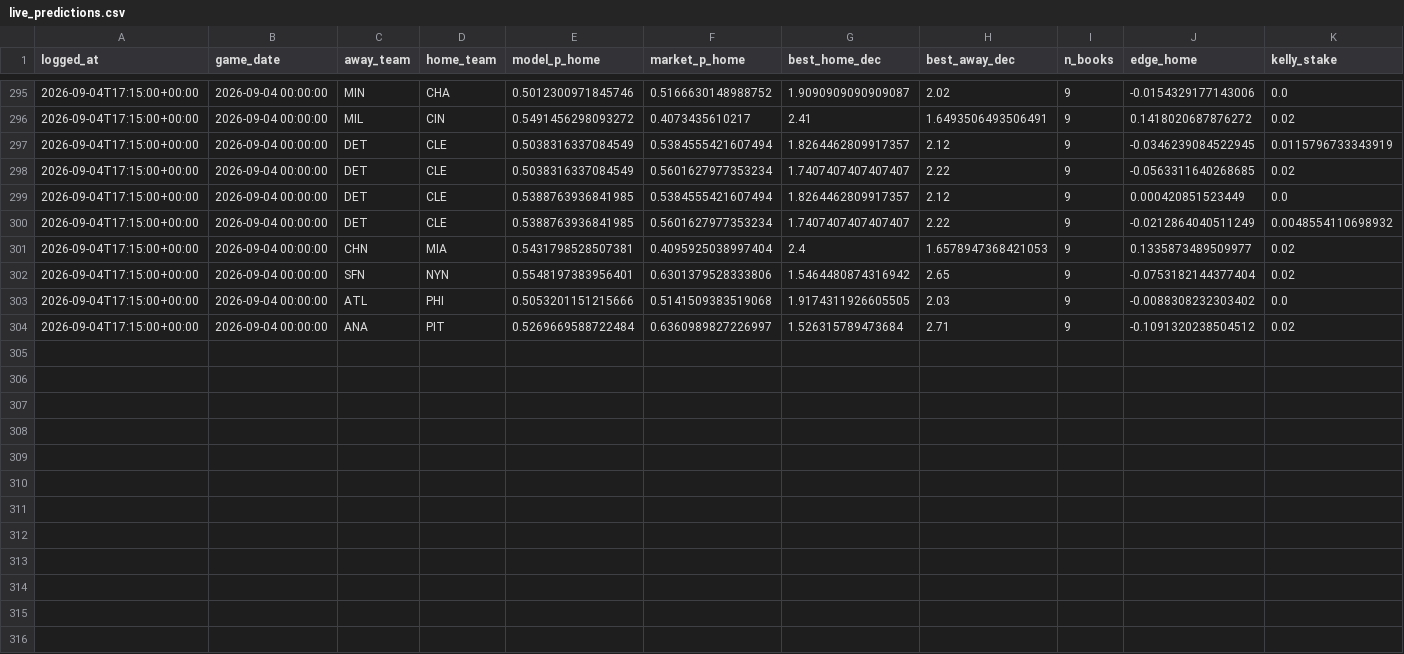
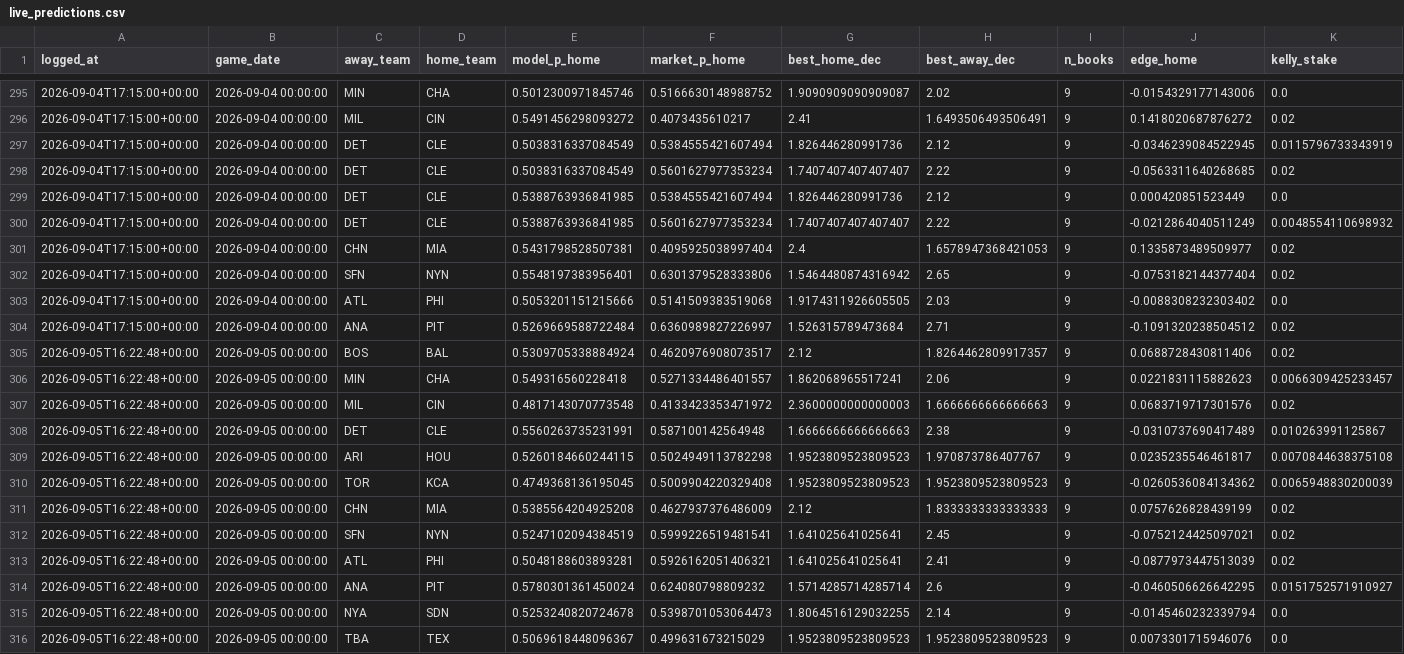
Before and after one commit to ivan-marjanovic/mlb-forecasting, a CSV file: live_predictions.csv, drawn as a sheet; only a part is shown, gaps mark what is left out; rows hold the shown columns only; the diff names each change by its address in the sheet, - before the commit and + after, or states it on an @@ line.

```diff
--- a/live_predictions.csv
+++ b/live_predictions.csv
-G297 (best_home_dec): 1.8264462809917357
+G297 (best_home_dec): 1.826446280991736
-G299 (best_home_dec): 1.8264462809917357
+G299 (best_home_dec): 1.826446280991736
+row 305: 2026-09-05T16:22:48+00:00 | 2026-09-05 00:00:00 | BOS | BAL | 0.5309705338884924 | 0.4620976908073517 | 2.12 | 1.8264462809917357 | 9 | 0.0688728430811406 | 0.02
+row 306: 2026-09-05T16:22:48+00:00 | 2026-09-05 00:00:00 | MIN | CHA | 0.549316560228418 | 0.5271334486401557 | 1.862068965517241 | 2.06 | 9 | 0.0221831115882623 | 0.0066309425233457
+row 307: 2026-09-05T16:22:48+00:00 | 2026-09-05 00:00:00 | MIL | CIN | 0.4817143070773548 | 0.4133423353471972 | 2.3600000000000003 | 1.6666666666666663 | 9 | 0.0683719717301576 | 0.02
+row 308: 2026-09-05T16:22:48+00:00 | 2026-09-05 00:00:00 | DET | CLE | 0.5560263735231991 | 0.587100142564948 | 1.6666666666666663 | 2.38 | 9 | -0.0310737690417489 | 0.010263991125867
+row 309: 2026-09-05T16:22:48+00:00 | 2026-09-05 00:00:00 | ARI | HOU | 0.5260184660244115 | 0.5024949113782298 | 1.9523809523809523 | 1.970873786407767 | 9 | 0.0235235546461817 | 0.0070844638375108
+row 310: 2026-09-05T16:22:48+00:00 | 2026-09-05 00:00:00 | TOR | KCA | 0.4749368136195045 | 0.5009904220329408 | 1.9523809523809523 | 1.9523809523809523 | 9 | -0.0260536084134362 | 0.0065948830200039
+row 311: 2026-09-05T16:22:48+00:00 | 2026-09-05 00:00:00 | CHN | MIA | 0.5385564204925208 | 0.4627937376486009 | 2.12 | 1.8333333333333333 | 9 | 0.0757626828439199 | 0.02
+row 312: 2026-09-05T16:22:48+00:00 | 2026-09-05 00:00:00 | SFN | NYN | 0.5247102094384519 | 0.5999226519481541 | 1.641025641025641 | 2.45 | 9 | -0.0752124425097021 | 0.02
+row 313: 2026-09-05T16:22:48+00:00 | 2026-09-05 00:00:00 | ATL | PHI | 0.5048188603893281 | 0.5926162051406321 | 1.641025641025641 | 2.41 | 9 | -0.0877973447513039 | 0.02
+row 314: 2026-09-05T16:22:48+00:00 | 2026-09-05 00:00:00 | ANA | PIT | 0.5780301361450024 | 0.624080798809232 | 1.5714285714285714 | 2.6 | 9 | -0.0460506626642295 | 0.0151752571910927
+row 315: 2026-09-05T16:22:48+00:00 | 2026-09-05 00:00:00 | NYA | SDN | 0.5253240820724678 | 0.5398701053064473 | 1.8064516129032255 | 2.14 | 9 | -0.0145460232339794 | 0.0
+row 316: 2026-09-05T16:22:48+00:00 | 2026-09-05 00:00:00 | TBA | TEX | 0.5069618448096367 | 0.499631673215029 | 1.9523809523809523 | 1.9523809523809523 | 9 | 0.0073301715946076 | 0.0
```
